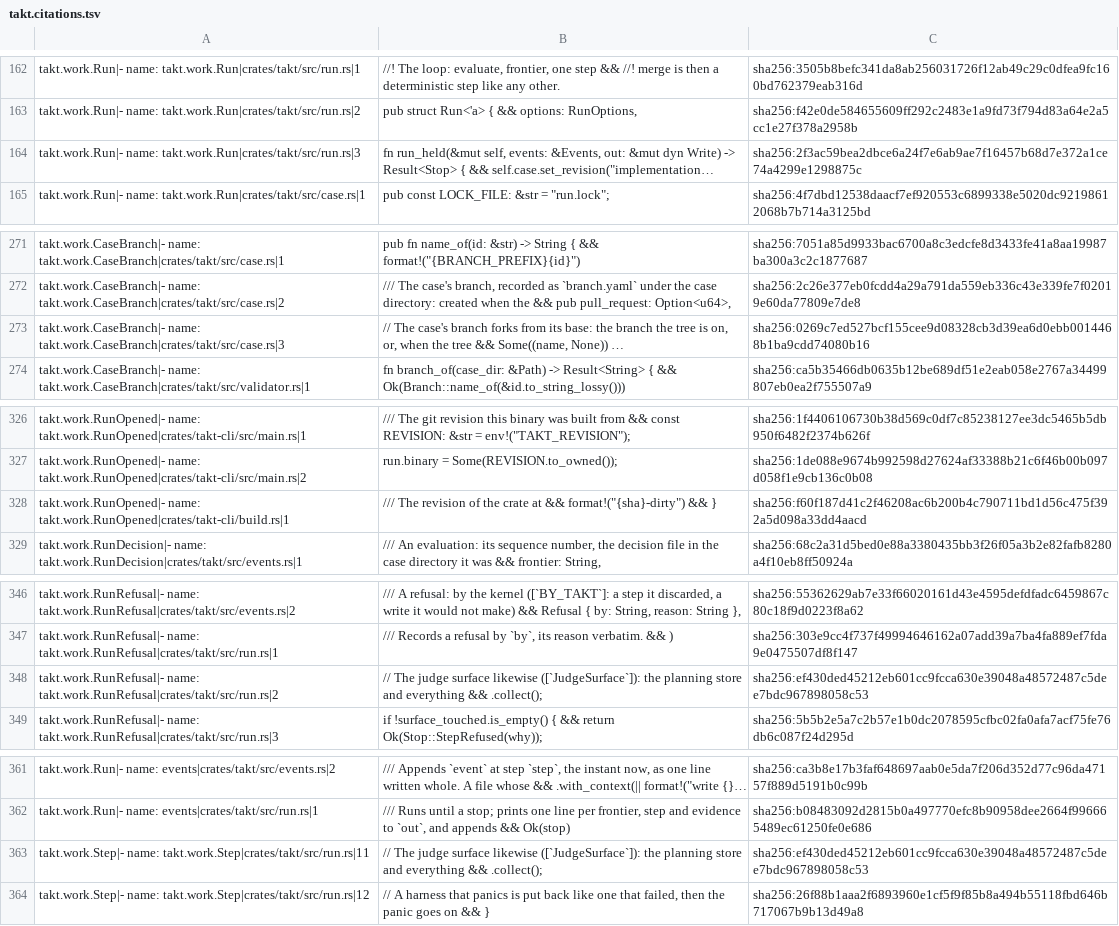
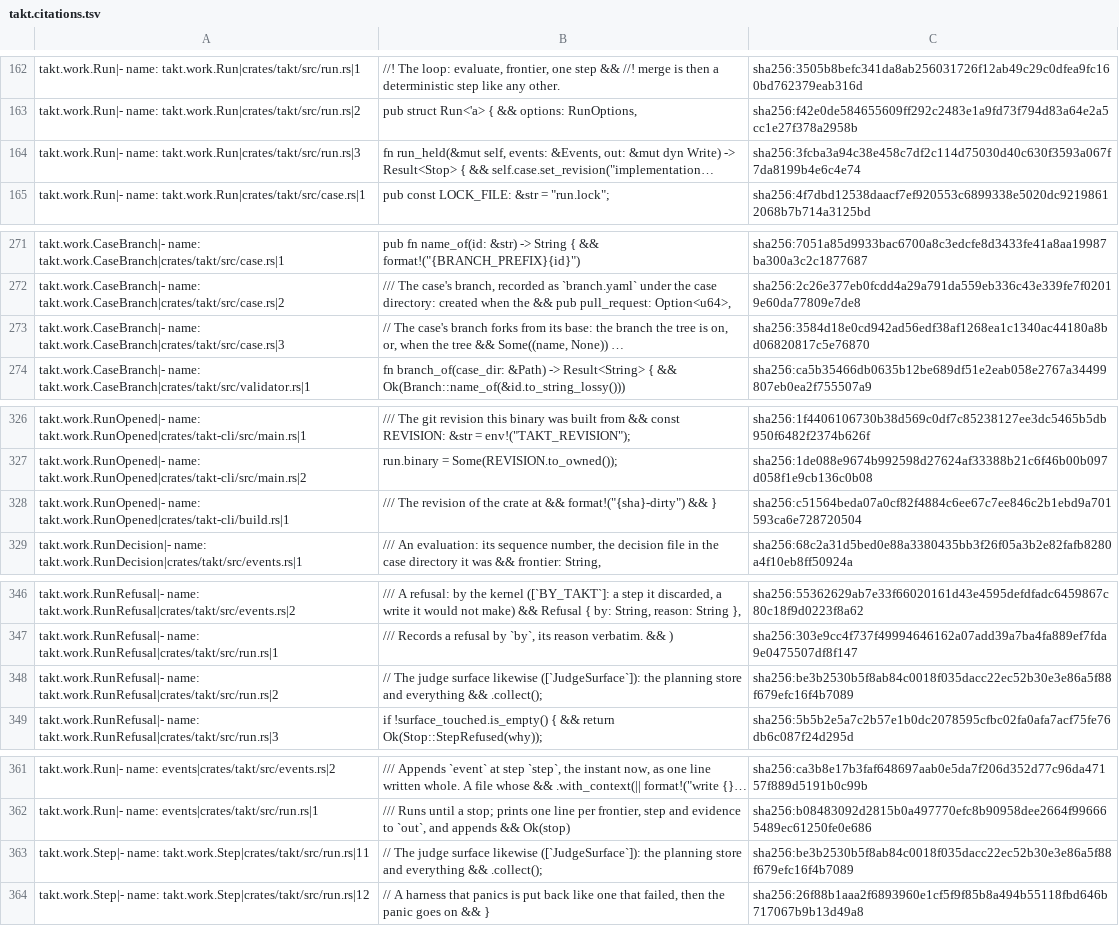
Before and after one commit to beyond10x/takt, a TSV file: ess/domains/takt.citations.tsv, drawn as a sheet; only a part is shown, gaps mark what is left out; long unchanged cells end in …; the diff covers the shown part only; the diff names each change by its address in the sheet, - before the commit and + after, or states it on an @@ line.

```diff
--- a/ess/domains/takt.citations.tsv
+++ b/ess/domains/takt.citations.tsv
-C164: sha256:2f3ac59bea2dbce6a24f7e6ab9ae7f16457b68d7e372a1ce74a4299e1298875c
+C164: sha256:3fcba3a94c38e458c7df2c114d75030d40c630f3593a067f7da8199b4e6c4e74
-C273: sha256:0269c7ed527bcf155cee9d08328cb3d39ea6d0ebb0014468b1ba9cdd74080b16
+C273: sha256:3584d18e0cd942ad56edf38af1268ea1c1340ac44180a8bd06820817c5e76870
-C328: sha256:f60f187d41c2f46208ac6b200b4c790711bd1d56c475f392a5d098a33dd4aacd
+C328: sha256:c51564beda07a0cf82f4884c6ee67c7ee846c2b1ebd9a701593ca6e728720504
-C348: sha256:ef430ded45212eb601cc9fcca630e39048a48572487c5dee7bdc967898058c53
+C348: sha256:be3b2530b5f8ab84c0018f035dacc22ec52b30e3e86a5f88f679efc16f4b7089
-C363: sha256:ef430ded45212eb601cc9fcca630e39048a48572487c5dee7bdc967898058c53
+C363: sha256:be3b2530b5f8ab84c0018f035dacc22ec52b30e3e86a5f88f679efc16f4b7089
```
Also changed, not shown: 5 added rows and 8 edited cells elsewhere in this file, 16 other files.
